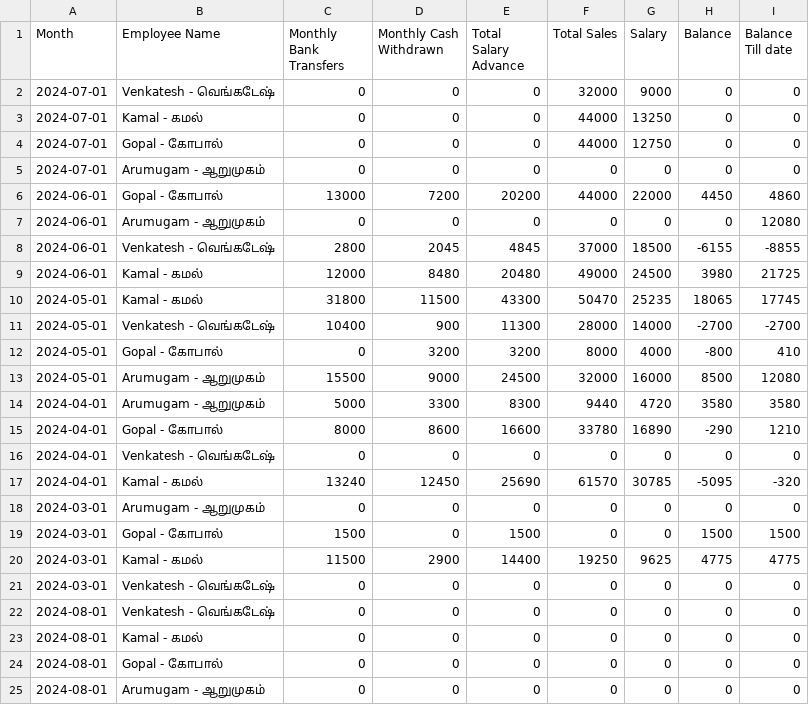
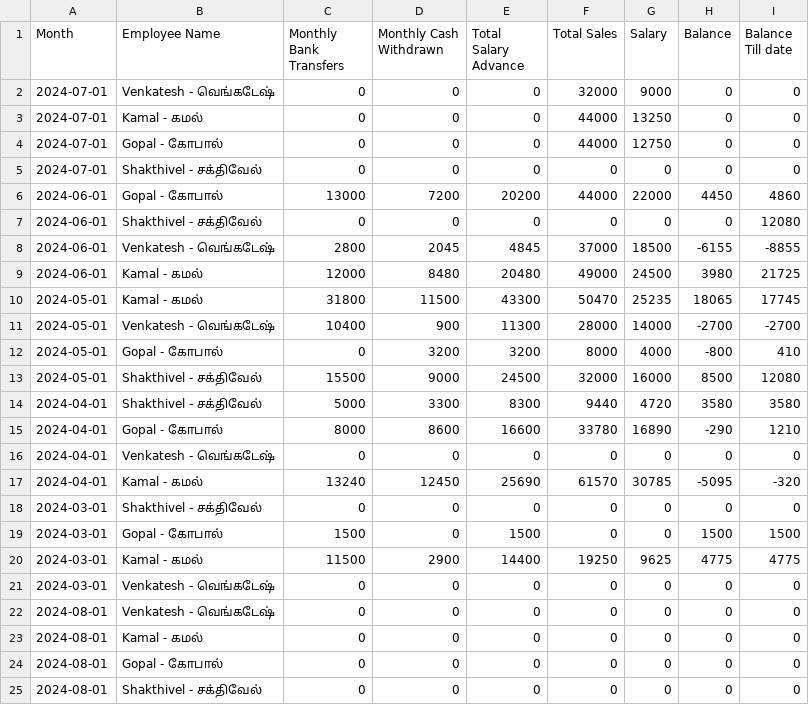
Before and after one commit to Balajimcr/DailySalesTrackerApp, a CSV file: Data/EliteSalonLalgudi/employee_salary_data.csv, drawn as a sheet.

```diff
--- a/Data/EliteSalonLalgudi/employee_salary_data.csv
+++ b/Data/EliteSalonLalgudi/employee_salary_data.csv
@@ -4,5 +4,5 @@ Month,Employee Name,Monthly Bank Transfers,Monthly Cash Withdrawn,Total Salary A
 2024-07-01,Gopal - கோபால் ,0,0,0,44000,12750,0,0
-2024-07-01,Arumugam - ஆறுமுகம் ,0,0,0,0,0,0,0
+2024-07-01,Shakthivel - சக்திவேல் ,0,0,0,0,0,0,0
 2024-06-01,Gopal - கோபால் ,13000,7200,20200,44000,22000,4450,4860
-2024-06-01,Arumugam - ஆறுமுகம் ,0,0,0,0,0,0,12080
+2024-06-01,Shakthivel - சக்திவேல் ,0,0,0,0,0,0,12080
 2024-06-01,Venkatesh - வெங்கடேஷ் ,2800,2045,4845,37000,18500,-6155,-8855
@@ -12,4 +12,4 @@ Month,Employee Name,Monthly Bank Transfers,Monthly Cash Withdrawn,Total Salary A
 2024-05-01,Gopal - கோபால் ,0,3200,3200,8000,4000,-800,410
-2024-05-01,Arumugam - ஆறுமுகம் ,15500,9000,24500,32000,16000,8500,12080
-2024-04-01,Arumugam - ஆறுமுகம் ,5000,3300,8300,9440,4720,3580,3580
+2024-05-01,Shakthivel - சக்திவேல் ,15500,9000,24500,32000,16000,8500,12080
+2024-04-01,Shakthivel - சக்திவேல் ,5000,3300,8300,9440,4720,3580,3580
 2024-04-01,Gopal - கோபால் ,8000,8600,16600,33780,16890,-290,1210
@@ -17,3 +17,3 @@ Month,Employee Name,Monthly Bank Transfers,Monthly Cash Withdrawn,Total Salary A
 2024-04-01,Kamal - கமல் ,13240,12450,25690,61570,30785,-5095,-320
-2024-03-01,Arumugam - ஆறுமுகம் ,0,0,0,0,0,0,0
+2024-03-01,Shakthivel - சக்திவேல் ,0,0,0,0,0,0,0
 2024-03-01,Gopal - கோபால் ,1500,0,1500,0,0,1500,1500
@@ -24,2 +24,2 @@ Month,Employee Name,Monthly Bank Transfers,Monthly Cash Withdrawn,Total Salary A
 2024-08-01,Gopal - கோபால் ,0,0,0,0,0,0,0
-2024-08-01,Arumugam - ஆறுமுகம் ,0,0,0,0,0,0,0
+2024-08-01,Shakthivel - சக்திவேல் ,0,0,0,0,0,0,0
```
Also changed, not shown: Data/EliteSalonLalgudi/Employee_data.csv, Data/EliteSalonLalgudi/database_collection.csv.
